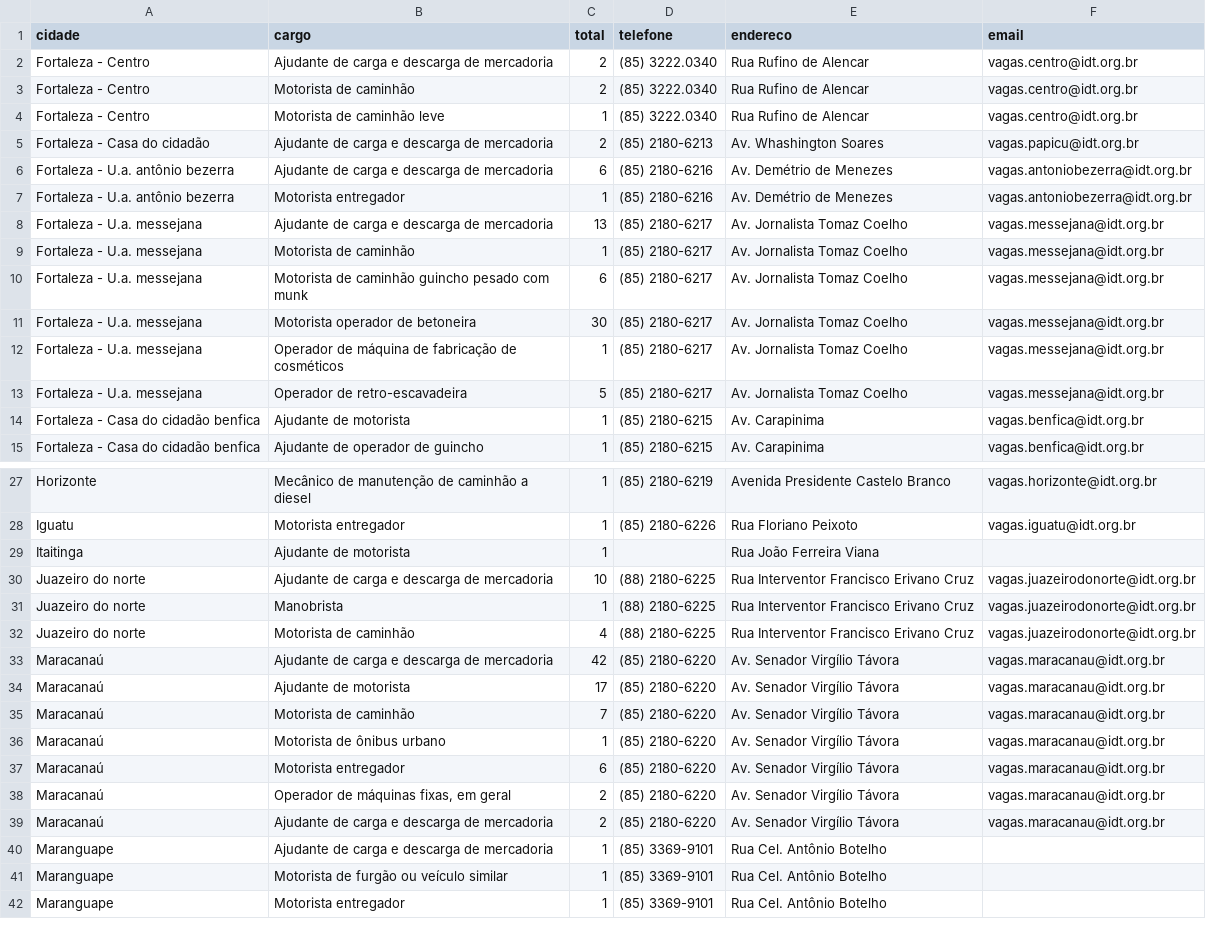
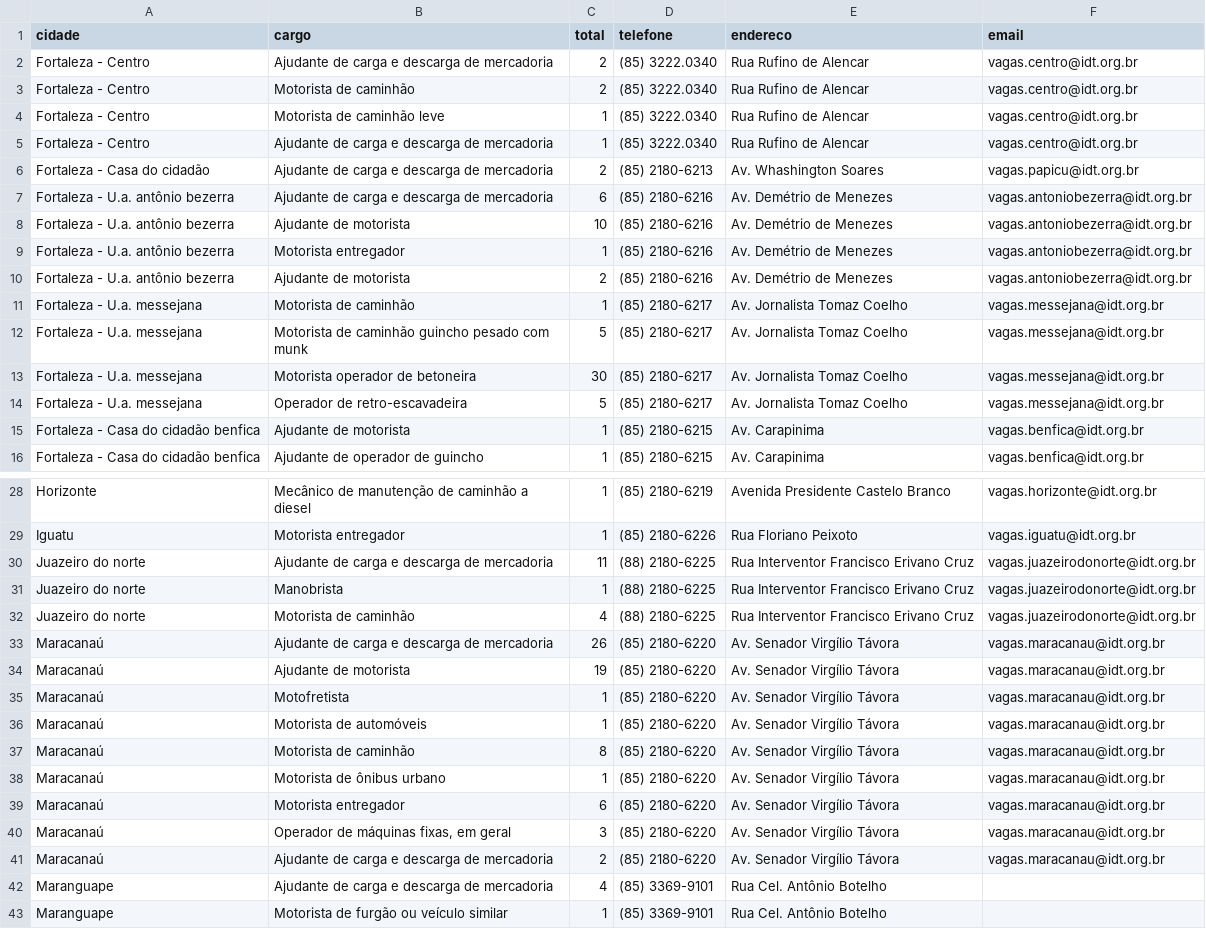
Before and after one commit to jfilhoempresarial-ops/tralienigena, a CSV file: vagas.csv, drawn as a sheet; only a part is shown, gaps mark what is left out; the shorter side is filled out with more unchanged rows; the diff covers the shown part only.

```diff
--- a/vagas.csv
+++ b/vagas.csv
@@ -4,10 +4,11 @@ Fortaleza - Centro,Motorista de caminhão,2,(85) 3222.0340,Rua Rufino de Alencar
 Fortaleza - Centro,Motorista de caminhão leve,1,(85) 3222.0340,Rua Rufino de Alencar,vagas.centro@idt.org.br
+Fortaleza - Centro,Ajudante de carga e descarga de mercadoria,1,(85) 3222.0340,Rua Rufino de Alencar,vagas.centro@idt.org.br
 Fortaleza - Casa do cidadão,Ajudante de carga e descarga de mercadoria,2,(85) 2180-6213,Av. Whashington Soares,vagas.papicu@idt.org.br
 Fortaleza - U.a. antônio bezerra,Ajudante de carga e descarga de mercadoria,6,(85) 2180-6216,Av. Demétrio de Menezes,vagas.antoniobezerra@idt.org.br
+Fortaleza - U.a. antônio bezerra,Ajudante de motorista,10,(85) 2180-6216,Av. Demétrio de Menezes,vagas.antoniobezerra@idt.org.br
 Fortaleza - U.a. antônio bezerra,Motorista entregador,1,(85) 2180-6216,Av. Demétrio de Menezes,vagas.antoniobezerra@idt.org.br
-Fortaleza - U.a. messejana,Ajudante de carga e descarga de mercadoria,13,(85) 2180-6217,Av. Jornalista Tomaz Coelho,vagas.messejana@idt.org.br
+Fortaleza - U.a. antônio bezerra,Ajudante de motorista,2,(85) 2180-6216,Av. Demétrio de Menezes,vagas.antoniobezerra@idt.org.br
 Fortaleza - U.a. messejana,Motorista de caminhão,1,(85) 2180-6217,Av. Jornalista Tomaz Coelho,vagas.messejana@idt.org.br
-Fortaleza - U.a. messejana,Motorista de caminhão guincho pesado com munk,6,(85) 2180-6217,Av. Jornalista Tomaz Coelho,vagas.messejana@idt.org.br
+Fortaleza - U.a. messejana,Motorista de caminhão guincho pesado com munk,5,(85) 2180-6217,Av. Jornalista Tomaz Coelho,vagas.messejana@idt.org.br
 Fortaleza - U.a. messejana,Motorista operador de betoneira,30,(85) 2180-6217,Av. Jornalista Tomaz Coelho,vagas.messejana@idt.org.br
-Fortaleza - U.a. messejana,Operador de máquina de fabricação de cosméticos,1,(85) 2180-6217,Av. Jornalista Tomaz Coelho,vagas.messejana@idt.org.br
 Fortaleza - U.a. messejana,Operador de retro-escavadeira,5,(85) 2180-6217,Av. Jornalista Tomaz Coelho,vagas.messejana@idt.org.br
@@ -28,14 +29,15 @@ Horizonte,Mecânico de manutenção de caminhão a diesel,1,(85) 2180-6219,Aveni
 Iguatu,Motorista entregador,1,(85) 2180-6226,Rua Floriano Peixoto,vagas.iguatu@idt.org.br
-Itaitinga,Ajudante de motorista,1,,Rua João Ferreira Viana,
-Juazeiro do norte,Ajudante de carga e descarga de mercadoria,10,(88) 2180-6225,Rua Interventor Francisco Erivano Cruz,vagas.juazeirodonorte@idt.org.br
+Juazeiro do norte,Ajudante de carga e descarga de mercadoria,11,(88) 2180-6225,Rua Interventor Francisco Erivano Cruz,vagas.juazeirodonorte@idt.org.br
 Juazeiro do norte,Manobrista,1,(88) 2180-6225,Rua Interventor Francisco Erivano Cruz,vagas.juazeirodonorte@idt.org.br
 Juazeiro do norte,Motorista de caminhão,4,(88) 2180-6225,Rua Interventor Francisco Erivano Cruz,vagas.juazeirodonorte@idt.org.br
-Maracanaú,Ajudante de carga e descarga de mercadoria,42,(85) 2180-6220,Av. Senador Virgílio Távora,vagas.maracanau@idt.org.br
-Maracanaú,Ajudante de motorista,17,(85) 2180-6220,Av. Senador Virgílio Távora,vagas.maracanau@idt.org.br
-Maracanaú,Motorista de caminhão,7,(85) 2180-6220,Av. Senador Virgílio Távora,vagas.maracanau@idt.org.br
+Maracanaú,Ajudante de carga e descarga de mercadoria,26,(85) 2180-6220,Av. Senador Virgílio Távora,vagas.maracanau@idt.org.br
+Maracanaú,Ajudante de motorista,19,(85) 2180-6220,Av. Senador Virgílio Távora,vagas.maracanau@idt.org.br
+Maracanaú,Motofretista,1,(85) 2180-6220,Av. Senador Virgílio Távora,vagas.maracanau@idt.org.br
+Maracanaú,Motorista de automóveis,1,(85) 2180-6220,Av. Senador Virgílio Távora,vagas.maracanau@idt.org.br
+Maracanaú,Motorista de caminhão,8,(85) 2180-6220,Av. Senador Virgílio Távora,vagas.maracanau@idt.org.br
 Maracanaú,Motorista de ônibus urbano,1,(85) 2180-6220,Av. Senador Virgílio Távora,vagas.maracanau@idt.org.br
 Maracanaú,Motorista entregador,6,(85) 2180-6220,Av. Senador Virgílio Távora,vagas.maracanau@idt.org.br
-Maracanaú,"Operador de máquinas fixas, em geral",2,(85) 2180-6220,Av. Senador Virgílio Távora,vagas.maracanau@idt.org.br
+Maracanaú,"Operador de máquinas fixas, em geral",3,(85) 2180-6220,Av. Senador Virgílio Távora,vagas.maracanau@idt.org.br
 Maracanaú,Ajudante de carga e descarga de mercadoria,2,(85) 2180-6220,Av. Senador Virgílio Távora,vagas.maracanau@idt.org.br
-Maranguape,Ajudante de carga e descarga de mercadoria,1,(85) 3369-9101,Rua Cel. Antônio Botelho,
+Maranguape,Ajudante de carga e descarga de mercadoria,4,(85) 3369-9101,Rua Cel. Antônio Botelho,
 Maranguape,Motorista de furgão ou veículo similar,1,(85) 3369-9101,Rua Cel. Antônio Botelho,
```
Also changed, not shown: 2 added rows and 1 removed row elsewhere in this file.
